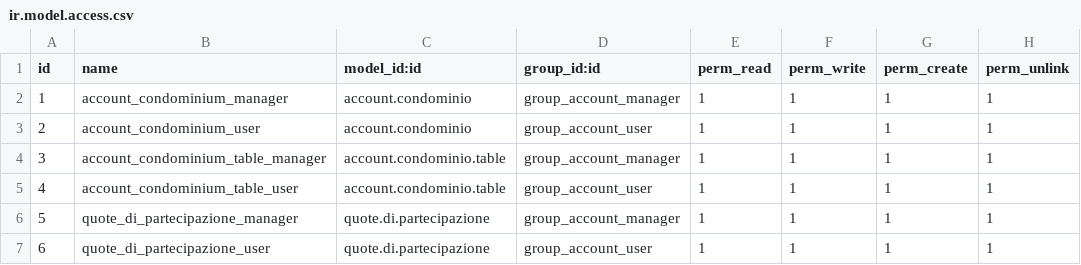
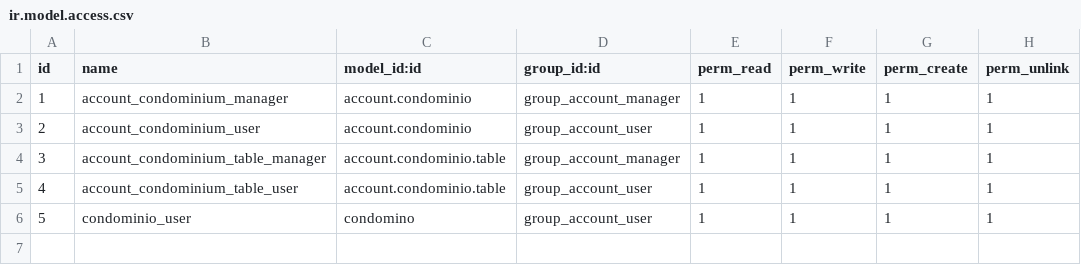
Before and after one commit to idlweb/gcond, a CSV file: security/ir.model.access.csv, drawn as a sheet; removed rows and columns are numbered as before the commit, all else as after; the diff names each change by its address in the sheet, - before the commit and + after, or states it on an @@ line.

```diff
--- a/security/ir.model.access.csv
+++ b/security/ir.model.access.csv
-row 6: 5 | quote_di_partecipazione_manager | quote.di.partecipazione | group_account_manager | 1 | 1 | 1 | 1
@@ column A (id) renumbered from row 6 down @@
-B6 (name): quote_di_partecipazione_user
+B6 (name): condominio_user
-C6 (model_id:id): quote.di.partecipazione
+C6 (model_id:id): condomino
```
Also changed, not shown: 2 other files.
